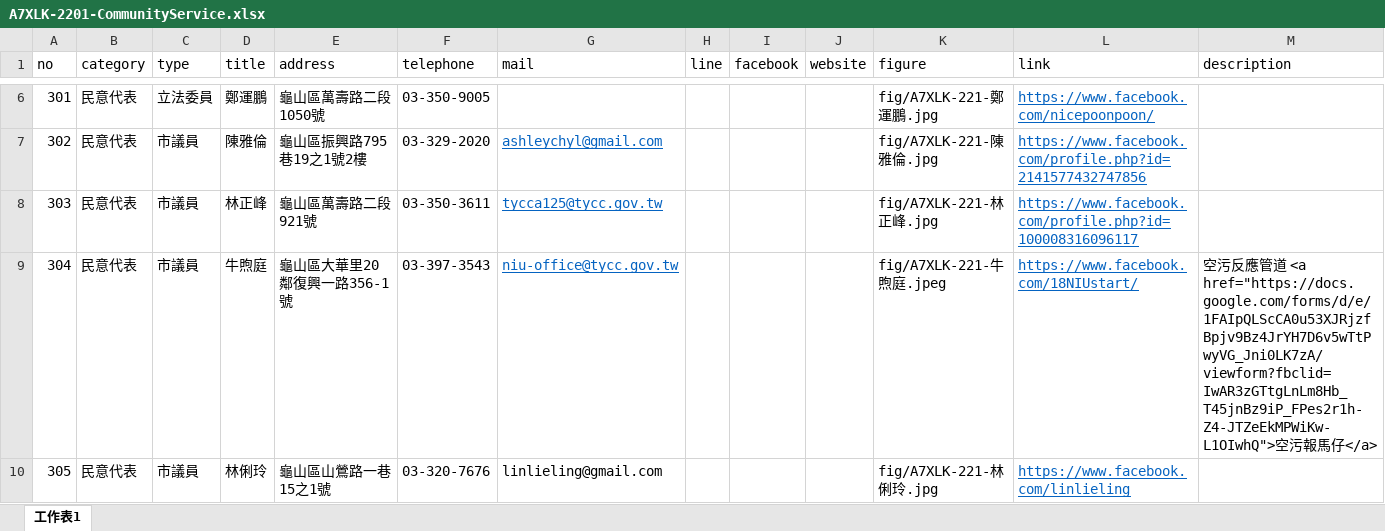
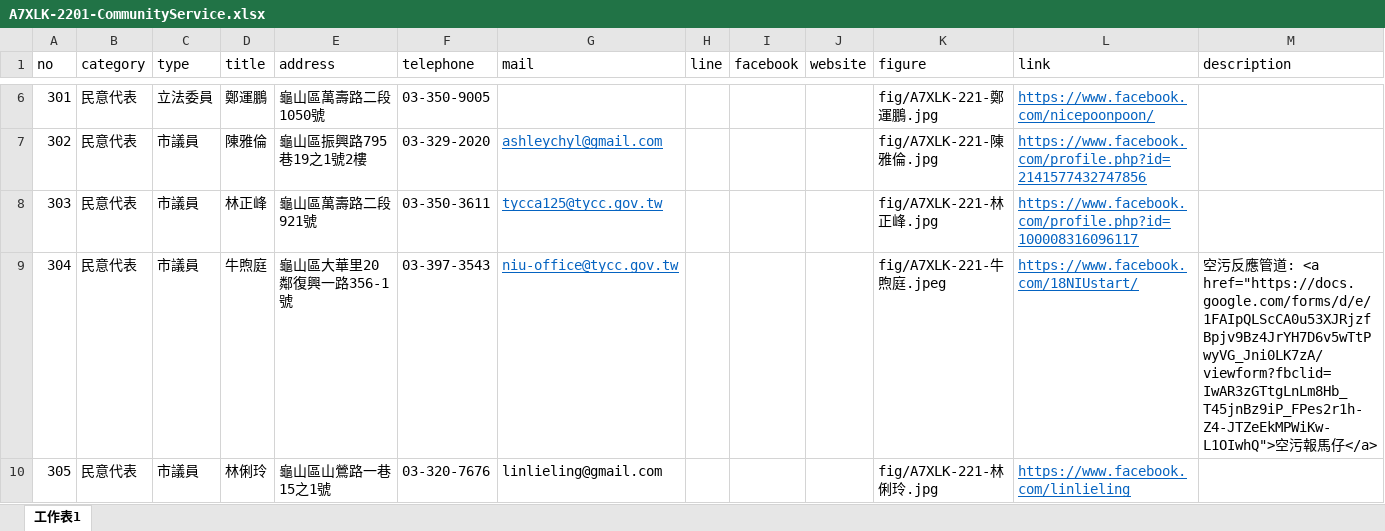
Before and after one commit to TCWang/A7Xinlinkou, an Excel workbook: db/A7XLK-2201-CommunityService.xlsx, sheet 工作表1, drawn as a sheet; only a part is shown, gaps mark what is left out; values as stored, in another font and other column widths than the file's, no borders; the diff covers the shown part only; the diff names each change by its address in the sheet, - before the commit and + after, or states it on an @@ line.

```diff
--- a/db/A7XLK-2201-CommunityService.xlsx (sheet 工作表1)
+++ b/db/A7XLK-2201-CommunityService.xlsx (sheet 工作表1)
-M9 (description): …管道 <a href="https://docs.google.com/forms/d/e/1FAIpQLScCA0u53XJRjzfBpjv9Bz4JrYH7D6v5wTtPwyVG_Jni0LK7zA/viewform?fbclid=IwAR3zGTtgLnLm8Hb_T45jnBz9iP_FPes2r1h-Z4-JTZeEkMPWiKw-L1OIwhQ">…
+M9 (description): …管道: <a href="https://docs.google.com/forms/d/e/1FAIpQLScCA0u53XJRjzfBpjv9Bz4JrYH7D6v5wTtPwyVG_Jni0LK7zA/viewform?fbclid=IwAR3zGTtgLnLm8Hb_T45jnBz9iP_FPes2r1h-Z4-JTZeEkMPWiKw-L1OIwhQ">…
```
Also changed, not shown: 4 edited cells elsewhere in this sheet, 2 other files.
